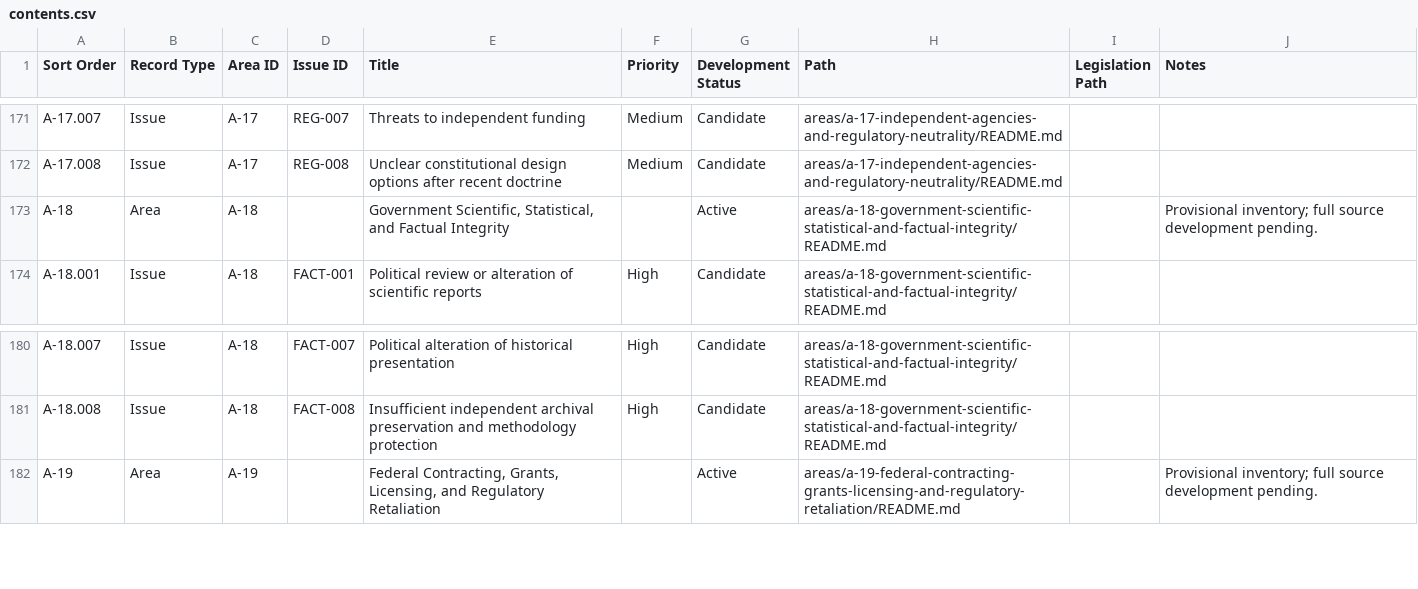
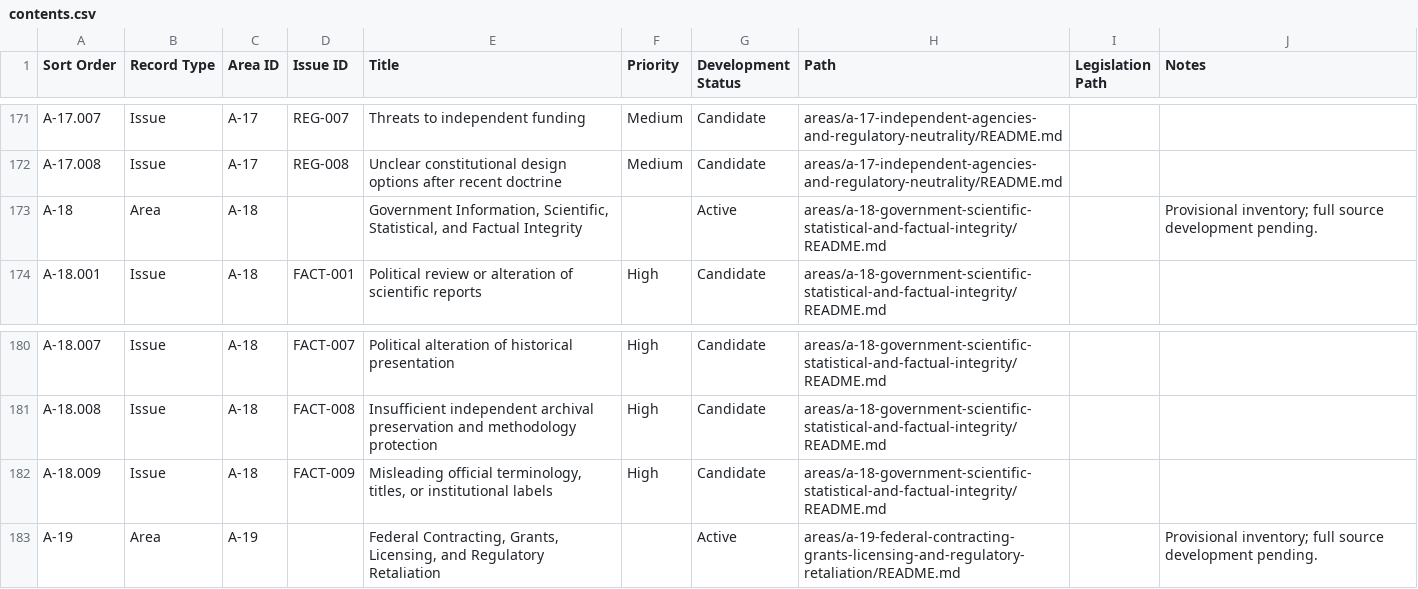
Before and after one commit to Thorncrag/ARRP, a CSV file: inventory/contents.csv, drawn as a sheet; only a part is shown, gaps mark what is left out.

```diff
--- a/inventory/contents.csv
+++ b/inventory/contents.csv
@@ -172,3 +172,3 @@ A-17.007,Issue,A-17,REG-007,Threats to independent funding,Medium,Candidate,area
 A-17.008,Issue,A-17,REG-008,Unclear constitutional design options after recent doctrine,Medium,Candidate,areas/a-17-independent-agencies-and-regulatory-neutrality/README.md,,
-A-18,Area,A-18,,"Government Scientific, Statistical, and Factual Integrity",,Active,areas/a-18-government-scientific-statistical-and-factual-integrity/README.md,,Provisional inventory; full source development pending.
+A-18,Area,A-18,,"Government Information, Scientific, Statistical, and Factual Integrity",,Active,areas/a-18-government-scientific-statistical-and-factual-integrity/README.md,,Provisional inventory; full source development pending.
 A-18.001,Issue,A-18,FACT-001,Political review or alteration of scientific reports,High,Candidate,areas/a-18-government-scientific-statistical-and-factual-integrity/README.md,,
@@ -181,2 +181,3 @@ A-18.007,Issue,A-18,FACT-007,Political alteration of historical presentation,Hig
 A-18.008,Issue,A-18,FACT-008,Insufficient independent archival preservation and methodology protection,High,Candidate,areas/a-18-government-scientific-statistical-and-factual-integrity/README.md,,
+A-18.009,Issue,A-18,FACT-009,"Misleading official terminology, titles, or institutional labels",High,Candidate,areas/a-18-government-scientific-statistical-and-factual-integrity/README.md,,
 A-19,Area,A-19,,"Federal Contracting, Grants, Licensing, and Regulatory Retaliation",,Active,areas/a-19-federal-contracting-grants-licensing-and-regulatory-retaliation/README.md,,Provisional inventory; full source development pending.
```
Also changed, not shown: inventory/areas.csv, inventory/audits.csv, 6 other files.
